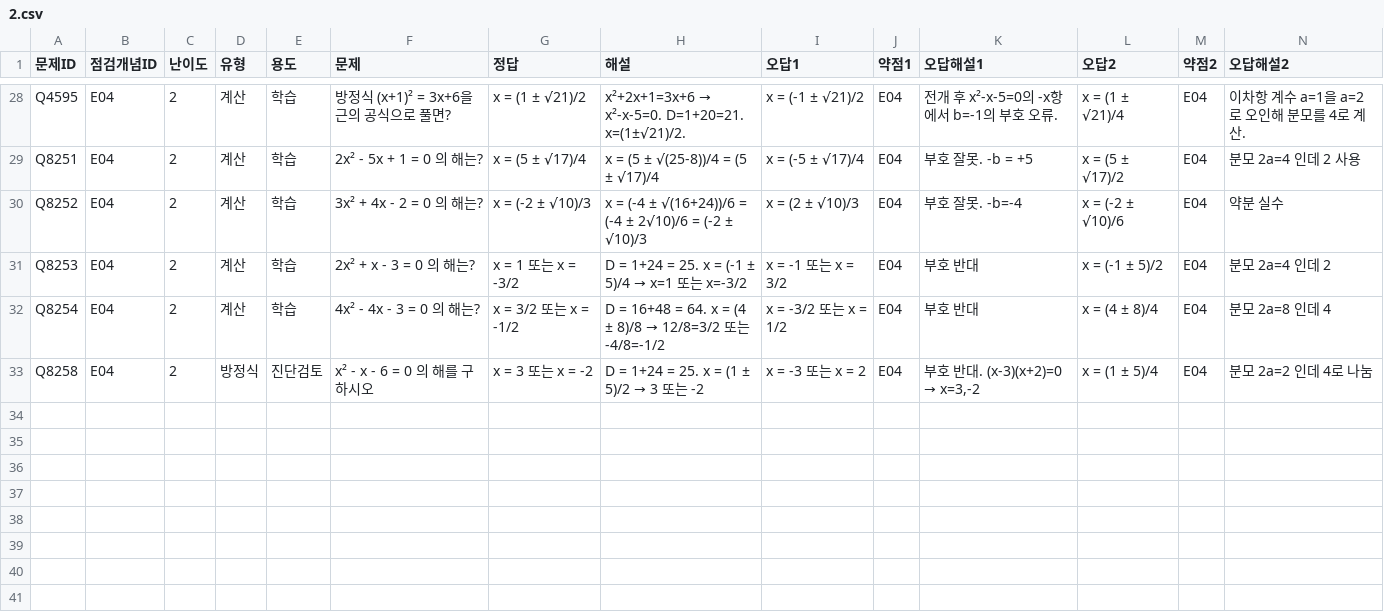
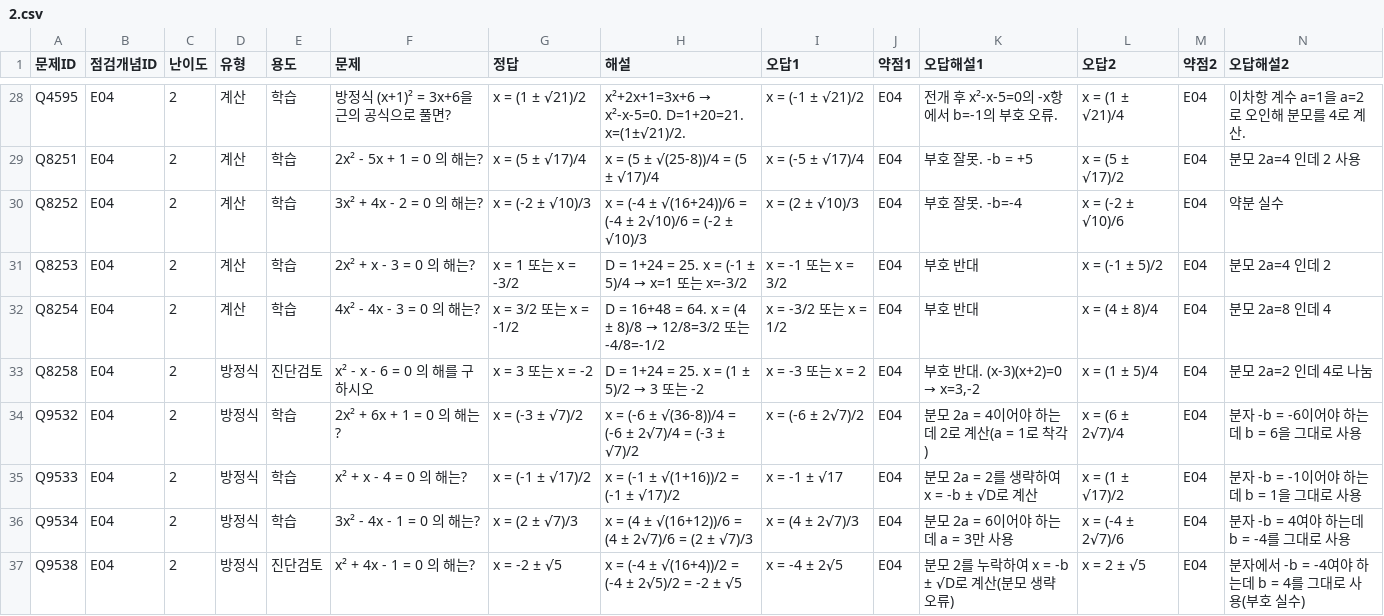
Before and after one commit to wataryu00-boop/math-diagnostic, a CSV file: problems/E04/2.csv, drawn as a sheet; only a part is shown, gaps mark what is left out; rows hold the shown columns only; the diff names each change by its address in the sheet, - before the commit and + after, or states it on an @@ line.

Commit message:
Q9517~Q9582: E03,E04,E05,E06,E07,E08 학습 60 + 진단후보 6 + 결정처리 0

```diff
--- a/problems/E04/2.csv
+++ b/problems/E04/2.csv
+row 34: Q9532 | E04 | 2 | 방정식 | 학습 | 2x² + 6x + 1 = 0 의 해는? | x = (-3 ± √7)/2 | x = (-6 ± √(36-8))/4 = (-6 ± 2√7)/4 = (-3 ± √7)/2 | x = (-6 ± 2√7)/2 | E04 | 분모 2a = 4이어야 하는데 2로 계산(a = 1로 착각) | x = (6 ± 2√7)/4 | E04 | 분자 -b = -6이어야 하는데 b = 6을 그대로 사용
+row 35: Q9533 | E04 | 2 | 방정식 | 학습 | x² + x - 4 = 0 의 해는? | x = (-1 ± √17)/2 | x = (-1 ± √(1+16))/2 = (-1 ± √17)/2 | x = -1 ± √17 | E04 | 분모 2a = 2를 생략하여 x = -b ± √D로 계산 | x = (1 ± √17)/2 | E04 | 분자 -b = -1이어야 하는데 b = 1을 그대로 사용
+row 36: Q9534 | E04 | 2 | 방정식 | 학습 | 3x² - 4x - 1 = 0 의 해는? | x = (2 ± √7)/3 | x = (4 ± √(16+12))/6 = (4 ± 2√7)/6 = (2 ± √7)/3 | x = (4 ± 2√7)/3 | E04 | 분모 2a = 6이어야 하는데 a = 3만 사용 | x = (-4 ± 2√7)/6 | E04 | 분자 -b = 4여야 하는데 b = -4를 그대로 사용
+row 37: Q9538 | E04 | 2 | 방정식 | 진단검토 | x² + 4x - 1 = 0 의 해는? | x = -2 ± √5 | x = (-4 ± √(16+4))/2 = (-4 ± 2√5)/2 = -2 ± √5 | x = -4 ± 2√5 | E04 | 분모 2를 누락하여 x = -b ± √D로 계산(분모 생략 오류) | x = 2 ± √5 | E04 | 분자에서 -b = -4여야 하는데 b = 4를 그대로 사용(부호 실수)
```
